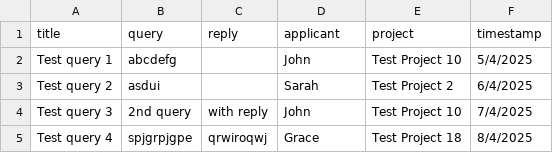
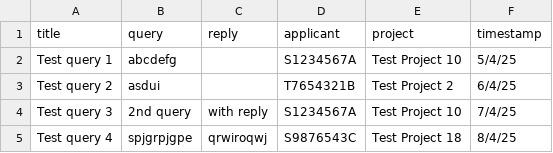
Before and after one commit to Elkan-Ong/SC2002Proj, a CSV file: BTO/src/Files/QueryList.csv, drawn as a sheet.

```diff
--- a/BTO/src/Files/QueryList.csv
+++ b/BTO/src/Files/QueryList.csv
@@ -1,5 +1,5 @@
 title,query,reply,applicant,project,timestamp
-Test query 1,abcdefg,,John,Test Project 10,5/4/2025
-Test query 2,asdui,,Sarah,Test Project 2,6/4/2025
-Test query 3,2nd query,with reply,John,Test Project 10,7/4/2025
-Test query 4,spjgrpjgpe,qrwiroqwj,Grace,Test Project 18,8/4/2025
+Test query 1,abcdefg,,S1234567A,Test Project 10,5/4/25
+Test query 2,asdui,,T7654321B,Test Project 2,6/4/25
+Test query 3,2nd query,with reply,S1234567A,Test Project 10,7/4/25
+Test query 4,spjgrpjgpe,qrwiroqwj,S9876543C,Test Project 18,8/4/25
```
Also changed, not shown: BTO/src/Files/ProjectList.csv, 36 other files.
